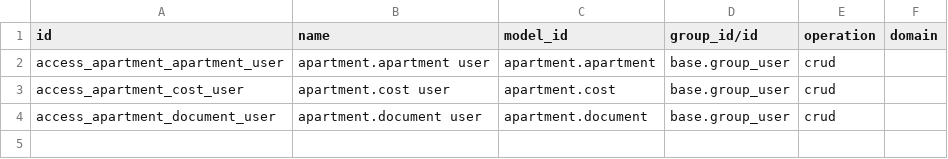
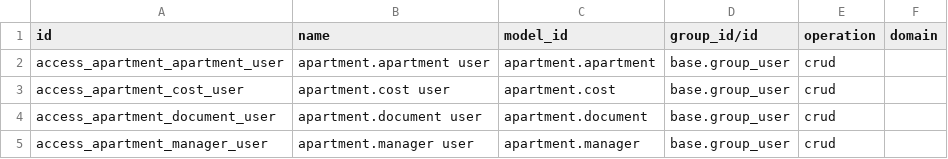
Before and after one commit to scienceuli/Odoo-Apps-Real-Estate, a CSV file: apartment_management/security/ir.access.csv, drawn as a sheet; the diff names each change by its address in the sheet, - before the commit and + after, or states it on an @@ line.

```diff
--- a/apartment_management/security/ir.access.csv
+++ b/apartment_management/security/ir.access.csv
+row 5: access_apartment_manager_user | apartment.manager user | apartment.manager | base.group_user | crud
```
Also changed, not shown: 13 other files.
